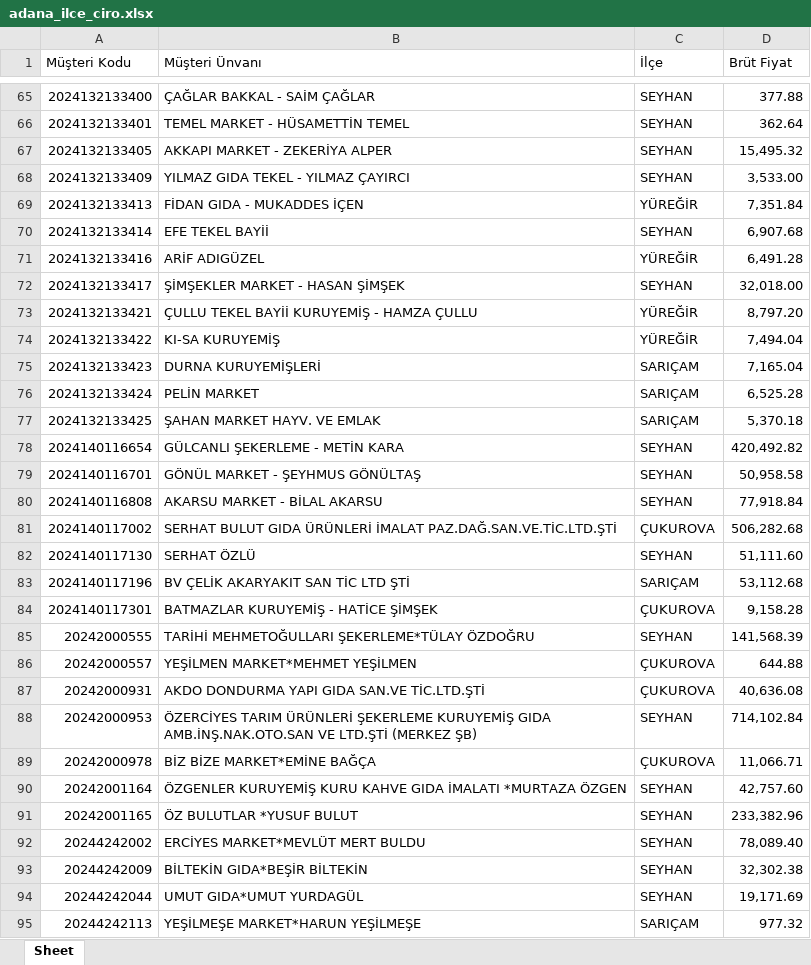
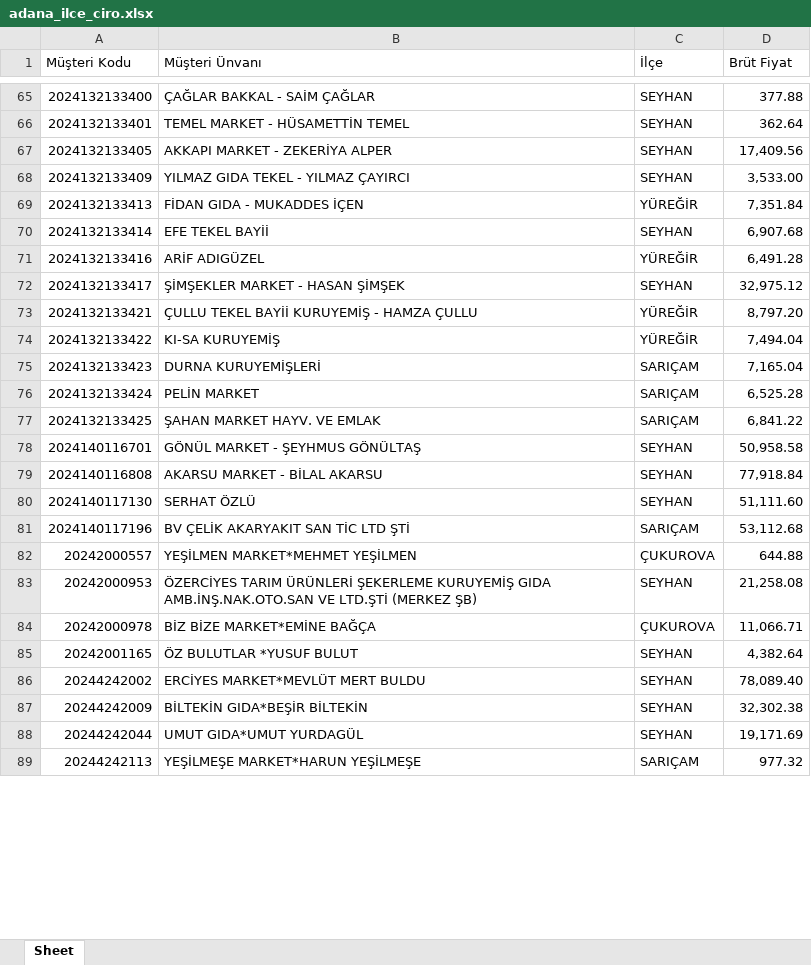
Before and after one commit to Fatih-del1453/Ozlider-Crm, an Excel workbook: adana_ilce_ciro.xlsx, sheet Sheet, drawn as a sheet; only a part is shown, gaps mark what is left out; values as stored, in another font and other column widths than the file's, no cell formats; removed rows and columns are numbered as before the commit, all else as after; the diff covers the shown part only; the diff names each change by its address in the sheet, - before the commit and + after, or states it on an @@ line.

```diff
--- a/adana_ilce_ciro.xlsx (sheet Sheet)
+++ b/adana_ilce_ciro.xlsx (sheet Sheet)
-D67 (Brüt Fiyat): 15,495.32
+D67 (Brüt Fiyat): 17,409.56
-D72 (Brüt Fiyat): 32,018.00
+D72 (Brüt Fiyat): 32,975.12
-D77 (Brüt Fiyat): 5,370.18
+D77 (Brüt Fiyat): 6,841.22
-row 78: 2024140116654 | GÜLCANLI ŞEKERLEME - METİN KARA | SEYHAN | 420,492.82
-row 81: 2024140117002 | SERHAT BULUT GIDA ÜRÜNLERİ İMALAT PAZ.DAĞ.SAN.VE.TİC.LTD.ŞTİ | ÇUKUROVA | 506,282.68
-row 84: 2024140117301 | BATMAZLAR KURUYEMİŞ - HATİCE ŞİMŞEK | ÇUKUROVA | 9,158.28
-row 85: 20242000555 | TARİHİ MEHMETOĞULLARI ŞEKERLEME*TÜLAY ÖZDOĞRU | SEYHAN | 141,568.39
-row 87: 20242000931 | AKDO DONDURMA YAPI GIDA SAN.VE TİC.LTD.ŞTİ | ÇUKUROVA | 40,636.08
-D83 (Brüt Fiyat): 714,102.84
+D83 (Brüt Fiyat): 21,258.08
-row 90: 20242001164 | ÖZGENLER KURUYEMİŞ KURU KAHVE GIDA İMALATI *MURTAZA ÖZGEN | SEYHAN | 42,757.60
-D85 (Brüt Fiyat): 233,382.96
+D85 (Brüt Fiyat): 4,382.64
```
Also changed, not shown: 8 added rows, 22 removed rows and 278 edited cells elsewhere in this sheet, cell formats, 2025_satış_toplam.xlsx, satis-hedef.xlsx, 4 other files.
